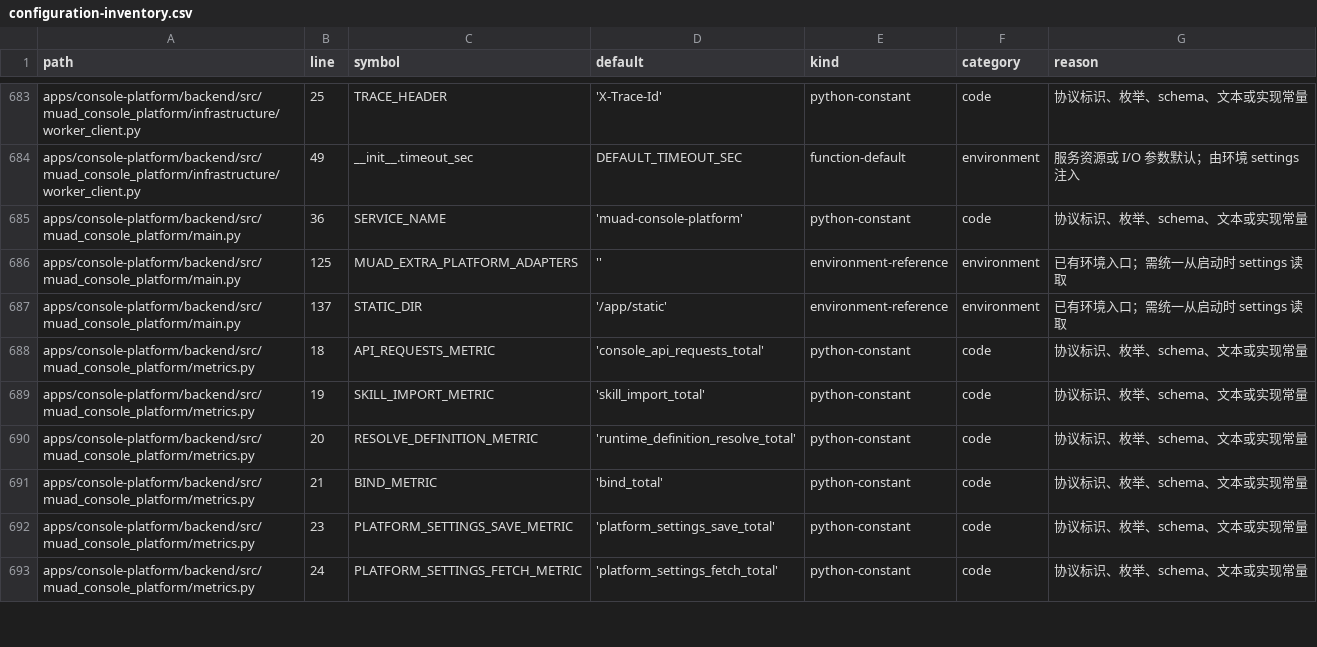
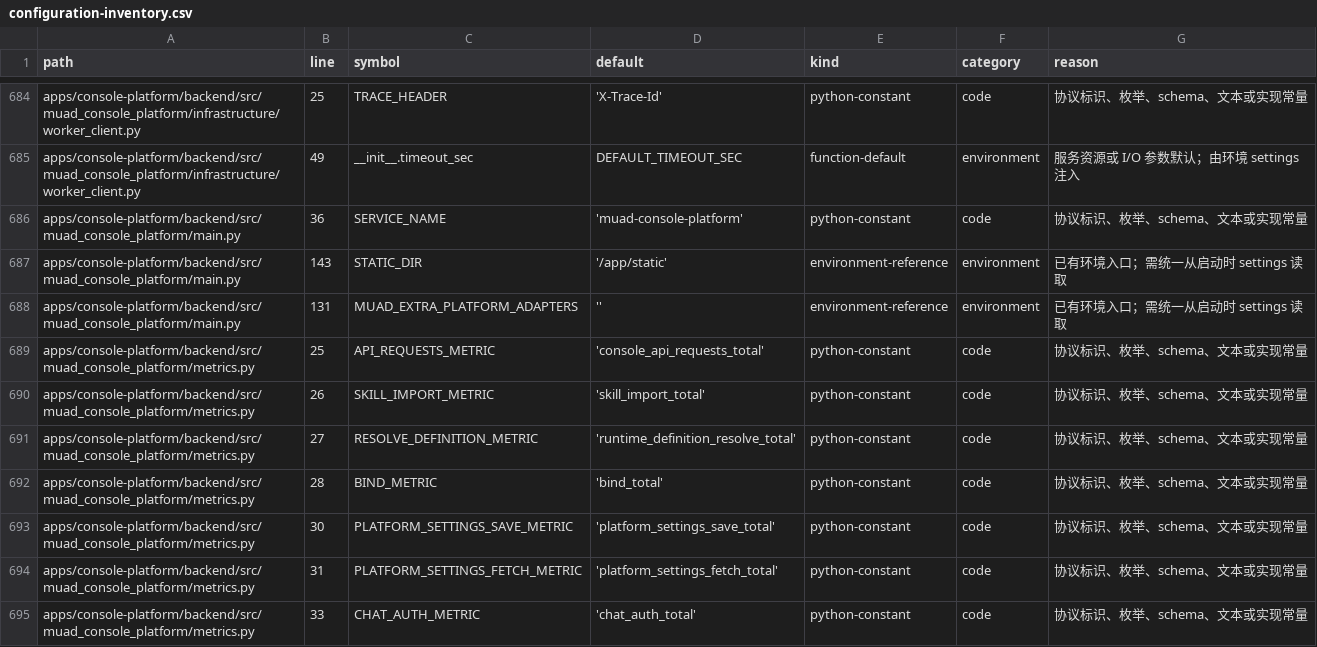
Before and after one commit to Michaelxwb/fluxion-harness, a CSV file: docs/configuration-inventory.csv, drawn as a sheet; only a part is shown, gaps mark what is left out; the diff covers the shown part only.

Commit message:
cf-task(TASK-099): Worker与Console资源和认证观测
Done Gate 裁决：pass（TASK-099 完成）。
B-299 verified：uv run pytest -q tests/architecture/test_capacity_webchat_worker_console_metrics.py
exit=0，19 passed in 3.29-3.43s；RED exit=1，13 failed / 6 passed（新目录常量与装配打点尚不存在）。

交付：worker metrics.py（worker_maintenance_total{status} 维护节拍 + 投递细粒度计数归口
metrics.CATALOG）、worker/service.py（维护循环成功/失败计数，失败仍不杀循环）、
console metrics.py（chat_auth_total{operation,status} / model_probe_total{status} /
model_probe_failure_total{reason 封闭词表} / console_http_pool_wait_total{pool} /
console_config_failure_total{component,reason} 四类可区分观测面 + record_reason/record_pool_wait）、
webchat_auth.py（三条 CHAT 认证路由 count_outcome 分桶）、model_probe_service.py（探针结论
按真实池计数、池等待与配置失败/模型失败分开、既有 B-228 错误映射不变）、model_test_service.py
（批量测试声明 batch 池）、deps.py/main.py（缺服务身份的配置失败计数）、http_clients.py
（预算冲突的配置失败计数）。三处变异验证断言判别性后还原。

聚焦回归：tests/architecture+contracts+test_audit_observability_config+inventory 1342 passed、
tests/agent_worker 327 passed、tests/console_platform+console_auth 474 passed；
ruff 干净、mypy apps packages 438 文件无问题、配置盘点 4 passed（CSV CRLF 保持 1527/0）。
未跑 tests/acceptance/**、make acceptance*、浏览器验收；未执行迁移 DDL（共享 dev 库约束）。

```diff
--- a/docs/configuration-inventory.csv
+++ b/docs/configuration-inventory.csv
@@ -685,9 +686,10 @@ apps/console-platform/backend/src/muad_console_platform/infrastructure/worker_cl
 apps/console-platform/backend/src/muad_console_platform/main.py,36,SERVICE_NAME,'muad-console-platform',python-constant,code,协议标识、枚举、schema、文本或实现常量
-apps/console-platform/backend/src/muad_console_platform/main.py,125,MUAD_EXTRA_PLATFORM_ADAPTERS,'',environment-reference,environment,已有环境入口；需统一从启动时 settings 读取
-apps/console-platform/backend/src/muad_console_platform/main.py,137,STATIC_DIR,'/app/static',environment-reference,environment,已有环境入口；需统一从启动时 settings 读取
-apps/console-platform/backend/src/muad_console_platform/metrics.py,18,API_REQUESTS_METRIC,'console_api_requests_total',python-constant,code,协议标识、枚举、schema、文本或实现常量
-apps/console-platform/backend/src/muad_console_platform/metrics.py,19,SKILL_IMPORT_METRIC,'skill_import_total',python-constant,code,协议标识、枚举、schema、文本或实现常量
-apps/console-platform/backend/src/muad_console_platform/metrics.py,20,RESOLVE_DEFINITION_METRIC,'runtime_definition_resolve_total',python-constant,code,协议标识、枚举、schema、文本或实现常量
-apps/console-platform/backend/src/muad_console_platform/metrics.py,21,BIND_METRIC,'bind_total',python-constant,code,协议标识、枚举、schema、文本或实现常量
-apps/console-platform/backend/src/muad_console_platform/metrics.py,23,PLATFORM_SETTINGS_SAVE_METRIC,'platform_settings_save_total',python-constant,code,协议标识、枚举、schema、文本或实现常量
-apps/console-platform/backend/src/muad_console_platform/metrics.py,24,PLATFORM_SETTINGS_FETCH_METRIC,'platform_settings_fetch_total',python-constant,code,协议标识、枚举、schema、文本或实现常量
+apps/console-platform/backend/src/muad_console_platform/main.py,143,STATIC_DIR,'/app/static',environment-reference,environment,已有环境入口；需统一从启动时 settings 读取
+apps/console-platform/backend/src/muad_console_platform/main.py,131,MUAD_EXTRA_PLATFORM_ADAPTERS,'',environment-reference,environment,已有环境入口；需统一从启动时 settings 读取
+apps/console-platform/backend/src/muad_console_platform/metrics.py,25,API_REQUESTS_METRIC,'console_api_requests_total',python-constant,code,协议标识、枚举、schema、文本或实现常量
+apps/console-platform/backend/src/muad_console_platform/metrics.py,26,SKILL_IMPORT_METRIC,'skill_import_total',python-constant,code,协议标识、枚举、schema、文本或实现常量
+apps/console-platform/backend/src/muad_console_platform/metrics.py,27,RESOLVE_DEFINITION_METRIC,'runtime_definition_resolve_total',python-constant,code,协议标识、枚举、schema、文本或实现常量
+apps/console-platform/backend/src/muad_console_platform/metrics.py,28,BIND_METRIC,'bind_total',python-constant,code,协议标识、枚举、schema、文本或实现常量
+apps/console-platform/backend/src/muad_console_platform/metrics.py,30,PLATFORM_SETTINGS_SAVE_METRIC,'platform_settings_save_total',python-constant,code,协议标识、枚举、schema、文本或实现常量
+apps/console-platform/backend/src/muad_console_platform/metrics.py,31,PLATFORM_SETTINGS_FETCH_METRIC,'platform_settings_fetch_total',python-constant,code,协议标识、枚举、schema、文本或实现常量
+apps/console-platform/backend/src/muad_console_platform/metrics.py,33,CHAT_AUTH_METRIC,'chat_auth_total',python-constant,code,协议标识、枚举、schema、文本或实现常量
```
Also changed, not shown: 8 added rows, 3 removed rows and 33 edited cells elsewhere in this file, 14 other files.
